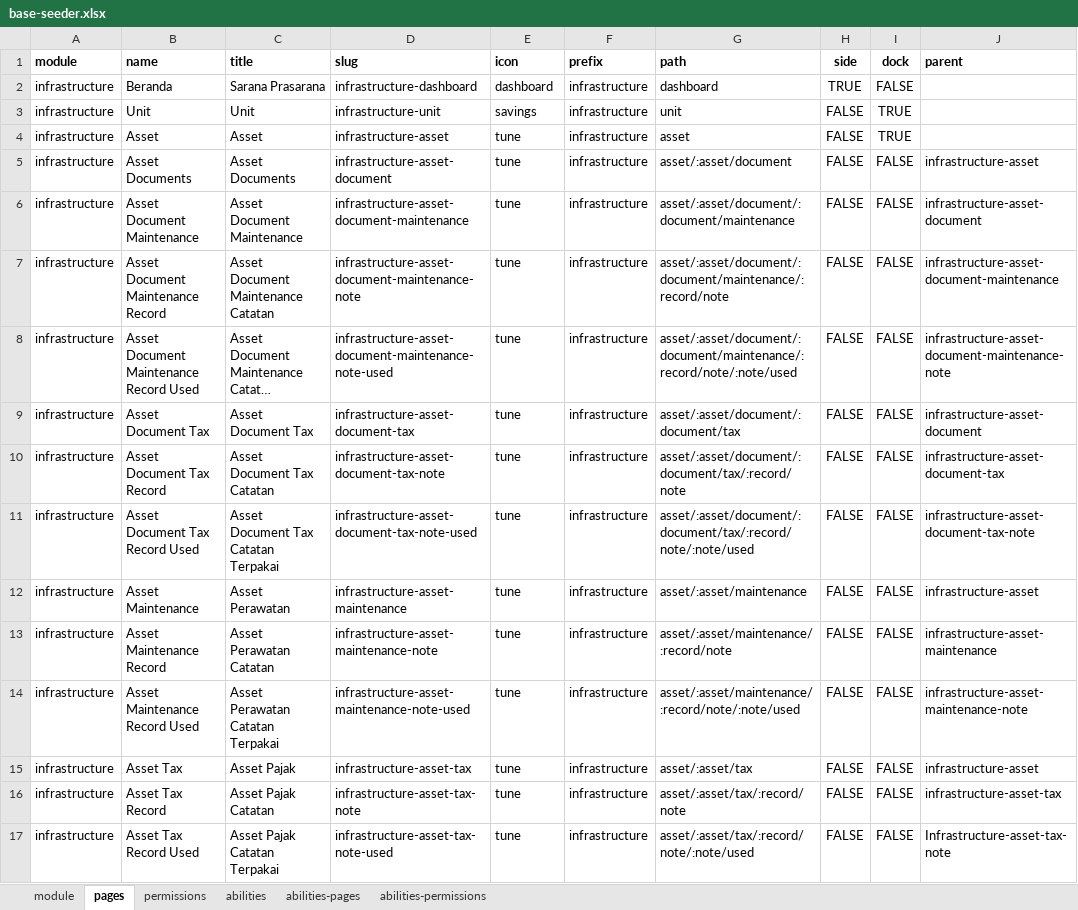
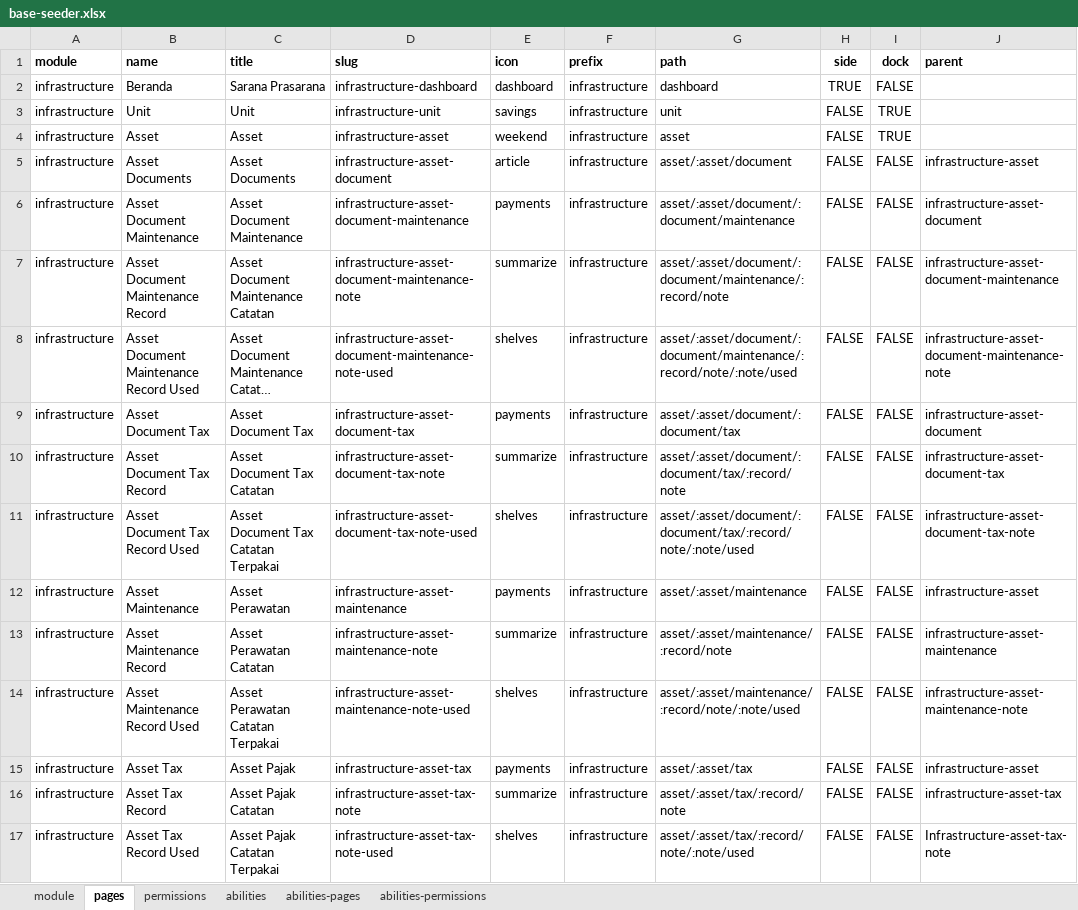
Before and after one commit to ItsJiran/mod-sarpras, an Excel workbook: database/masters/base-seeder.xlsx, sheet pages, drawn as a sheet; only a part is shown; long unchanged cells end in …; values as stored, in another font and other column widths than the file's, no borders; the diff covers the shown part only; the diff names each change by its address in the sheet, - before the commit and + after, or states it on an @@ line.

Commit message:
add

```diff
--- a/database/masters/base-seeder.xlsx (sheet pages)
+++ b/database/masters/base-seeder.xlsx (sheet pages)
-E4 (icon): tune
+E4 (icon): weekend
-E5 (icon): tune
+E5 (icon): article
-E6 (icon): tune
+E6 (icon): payments
-E7 (icon): tune
+E7 (icon): summarize
-E8 (icon): tune
+E8 (icon): shelves
-E9 (icon): tune
+E9 (icon): payments
-E10 (icon): tune
+E10 (icon): summarize
-E11 (icon): tune
+E11 (icon): shelves
-E12 (icon): tune
+E12 (icon): payments
-E13 (icon): tune
+E13 (icon): summarize
-E14 (icon): tune
+E14 (icon): shelves
-E15 (icon): tune
+E15 (icon): payments
-E16 (icon): tune
+E16 (icon): summarize
-E17 (icon): tune
+E17 (icon): shelves
```
Also changed, not shown: 42 edited cells elsewhere in this sheet, sheet permissions, sheet abilities-pages, sheet abilities-permissions, sheet module.
